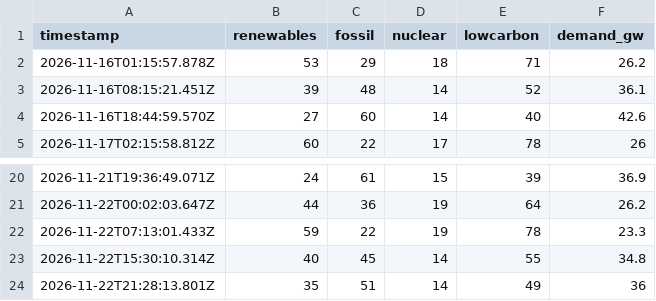
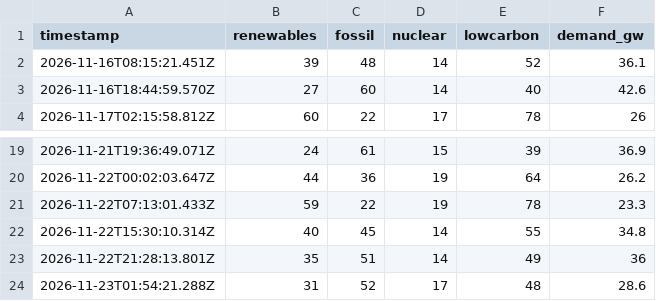
Before and after one commit to FilednotesArchitects/information-port, a CSV file: grid-history.csv, drawn as a sheet; only a part is shown, gaps mark what is left out.

```diff
--- a/grid-history.csv
+++ b/grid-history.csv
@@ -1,3 +1,2 @@
 timestamp,renewables,fossil,nuclear,lowcarbon,demand_gw
-2026-11-16T01:15:57.878Z,53,29,18,71,26.2
 2026-11-16T08:15:21.451Z,39,48,14,52,36.1
@@ -24 +23,2 @@ timestamp,renewables,fossil,nuclear,lowcarbon,demand_gw
 2026-11-22T21:28:13.801Z,35,51,14,49,36
+2026-11-23T01:54:21.288Z,31,52,17,48,28.6
```
Also changed, not shown: 1 other file.
